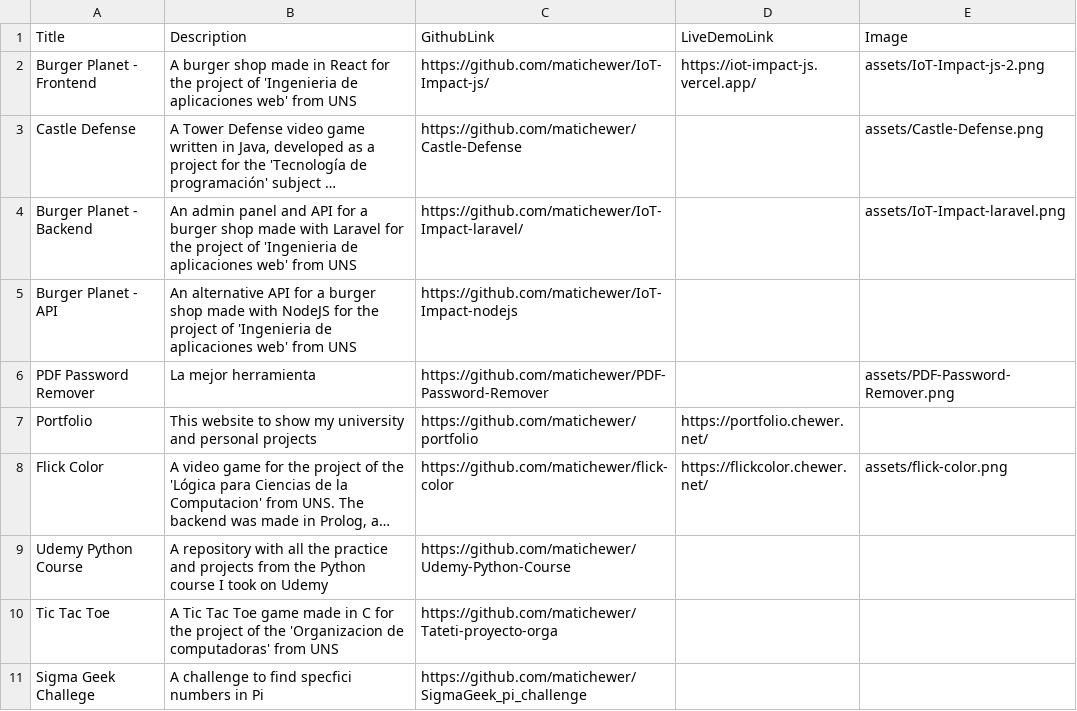
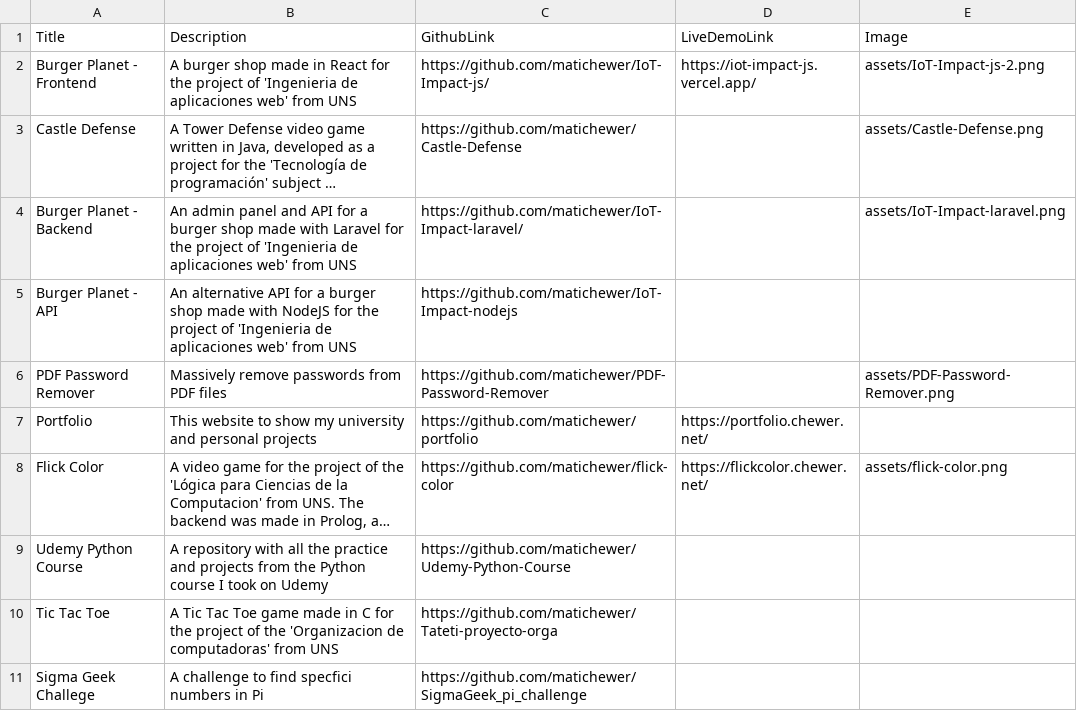
Before and after one commit to matichewer/portfolio, a CSV file: projects.csv, drawn as a sheet; only a part is shown; long unchanged cells end in ….

Commit message:
Update csv

```diff
--- a/projects.csv
+++ b/projects.csv
@@ -5,3 +5,3 @@ Burger Planet - Backend;An admin panel and API for a burger shop made with Larav
 Burger Planet - API;An alternative API for a burger shop made with NodeJS for the project of 'Ingenieria de aplicaciones web' from UNS;https://github.com/matichewer/IoT-Impact-nodejs;;
-PDF Password Remover;La mejor herramienta;https://github.com/matichewer/PDF-Password-Remover;;assets/PDF-Password-Remover.png
+PDF Password Remover;Massively remove passwords from PDF files;https://github.com/matichewer/PDF-Password-Remover;;assets/PDF-Password-Remover.png
 Portfolio;This website to show my university and personal projects;https://github.com/matichewer/portfolio;https://portfolio.chewer.net/;
```
